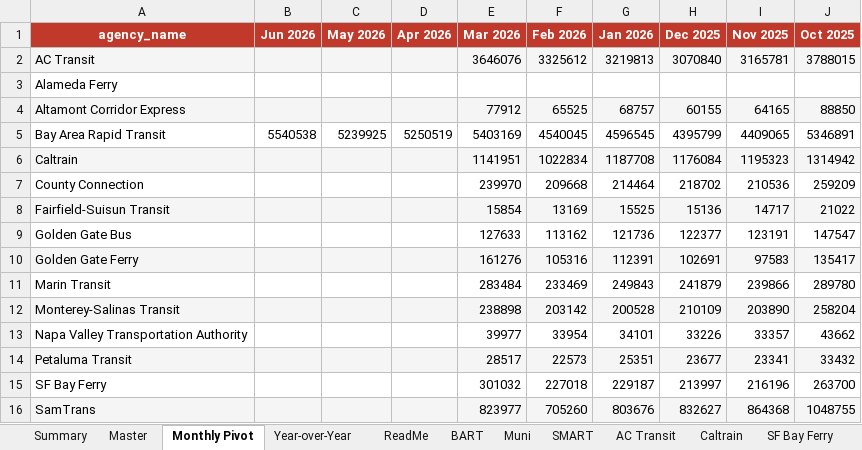
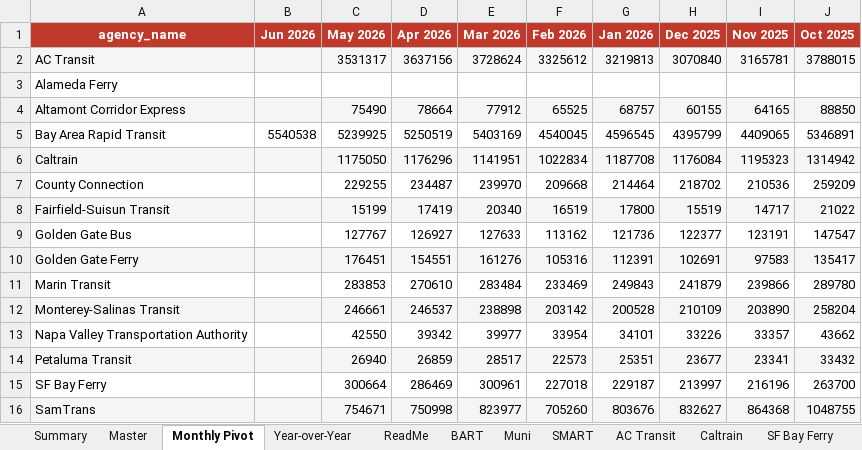
Before and after one commit to alariosjx/bcn-transit-tracker, an Excel workbook: data/public/bcn_transit_master.xlsx, sheet Monthly Pivot, drawn as a sheet; only a part is shown; values as stored, in another font and other column widths than the file's, no borders; the diff covers the shown part only; the diff names each change by its address in the sheet, - before the commit and + after, or states it on an @@ line.

```diff
--- a/data/public/bcn_transit_master.xlsx (sheet Monthly Pivot)
+++ b/data/public/bcn_transit_master.xlsx (sheet Monthly Pivot)
-C2 (May 2026): (empty)
+C2 (May 2026): 3531317
-D2 (Apr 2026): (empty)
+D2 (Apr 2026): 3637156
-E2 (Mar 2026): 3646076
+E2 (Mar 2026): 3728624
-C4 (May 2026): (empty)
+C4 (May 2026): 75490
-D4 (Apr 2026): (empty)
+D4 (Apr 2026): 78664
-C6 (May 2026): (empty)
+C6 (May 2026): 1175050
-D6 (Apr 2026): (empty)
+D6 (Apr 2026): 1176296
-C7 (May 2026): (empty)
+C7 (May 2026): 229255
-D7 (Apr 2026): (empty)
+D7 (Apr 2026): 234487
-C8 (May 2026): (empty)
+C8 (May 2026): 15199
-D8 (Apr 2026): (empty)
+D8 (Apr 2026): 17419
-E8 (Mar 2026): 15854
+E8 (Mar 2026): 20340
-F8 (Feb 2026): 13169
+F8 (Feb 2026): 16519
-G8 (Jan 2026): 15525
+G8 (Jan 2026): 17800
-H8 (Dec 2025): 15136
+H8 (Dec 2025): 15519
-C9 (May 2026): (empty)
+C9 (May 2026): 127767
-D9 (Apr 2026): (empty)
+D9 (Apr 2026): 126927
-C10 (May 2026): (empty)
+C10 (May 2026): 176451
-D10 (Apr 2026): (empty)
+D10 (Apr 2026): 154551
-C11 (May 2026): (empty)
+C11 (May 2026): 283853
-D11 (Apr 2026): (empty)
+D11 (Apr 2026): 270610
-C12 (May 2026): (empty)
+C12 (May 2026): 246661
-D12 (Apr 2026): (empty)
+D12 (Apr 2026): 246537
-C13 (May 2026): (empty)
+C13 (May 2026): 42550
-D13 (Apr 2026): (empty)
+D13 (Apr 2026): 39342
-C14 (May 2026): (empty)
+C14 (May 2026): 26940
-D14 (Apr 2026): (empty)
+D14 (Apr 2026): 26859
-C15 (May 2026): (empty)
+C15 (May 2026): 300664
-D15 (Apr 2026): (empty)
+D15 (Apr 2026): 286469
-E15 (Mar 2026): 301032
+E15 (Mar 2026): 300961
-C16 (May 2026): (empty)
+C16 (May 2026): 754671
-D16 (Apr 2026): (empty)
+D16 (Apr 2026): 750998
```
Also changed, not shown: 26 edited cells elsewhere in this sheet, sheet Master, sheet Year-over-Year, sheet Summary, sheet WestCAT, sheet Fairfield-Suisun Transit, sheet Santa Rosa CityBus, 20 more sheets, 38 other files.
